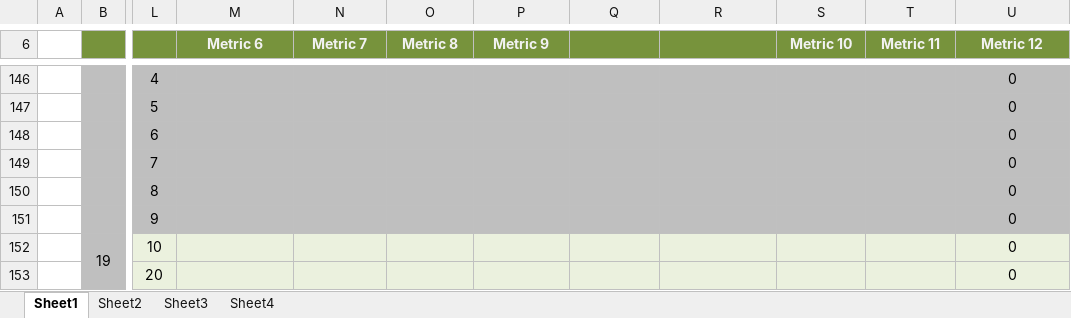
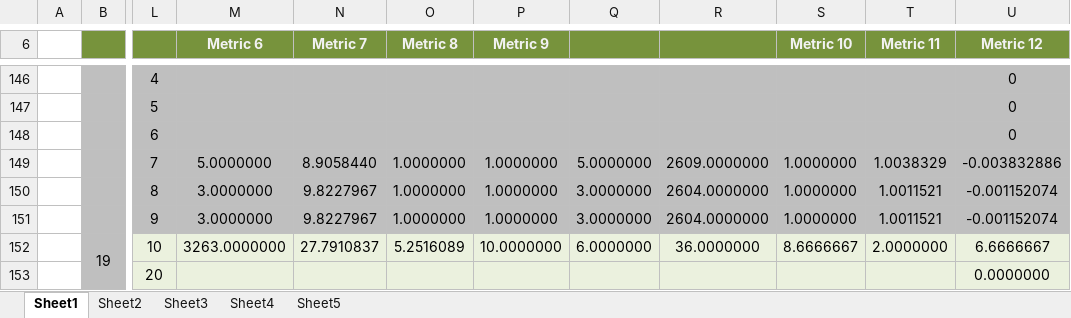
Before and after one commit to clezcano/Database-Generation-for-Itemset-Mining, an Excel workbook: Metrics.xlsx, sheet Sheet1, drawn as a sheet; only a part is shown, gaps mark what is left out; values as stored, in another font and other column widths than the file's, no borders; the diff covers the shown part only; the diff names each change by its address in the sheet, - before the commit and + after, or states it on an @@ line.

Commit message:
metrics and plots

```diff
--- a/Metrics.xlsx (sheet Sheet1)
+++ b/Metrics.xlsx (sheet Sheet1)
+sheet tab: Sheet5
-M149 (Metric 6): (empty)
+M149 (Metric 6): 5.0000000
-N149 (Metric 7): (empty)
+N149 (Metric 7): 8.9058440
-O149:O151 (Metric 8): (empty)
+O149:O151 (Metric 8): 1.0000000
-P149:P151 (Metric 9): (empty)
+P149:P151 (Metric 9): 1.0000000
-Q149: (empty)
+Q149: 5.0000000
-R149: (empty)
+R149: 2609.0000000
-S149:S151 (Metric 10): (empty)
+S149:S151 (Metric 10): 1.0000000
-T149 (Metric 11): (empty)
+T149 (Metric 11): 1.0038329
-U149 (Metric 12): 0
+U149 (Metric 12): -0.003832886
-M150:M151 (Metric 6): (empty)
+M150:M151 (Metric 6): 3.0000000
-N150:N151 (Metric 7): (empty)
+N150:N151 (Metric 7): 9.8227967
-Q150:Q151: (empty)
+Q150:Q151: 3.0000000
-R150:R151: (empty)
+R150:R151: 2604.0000000
-T150:T151 (Metric 11): (empty)
+T150:T151 (Metric 11): 1.0011521
-U150:U151 (Metric 12): 0
+U150:U151 (Metric 12): -0.001152074
-M152 (Metric 6): (empty)
+M152 (Metric 6): 3263.0000000
-N152 (Metric 7): (empty)
+N152 (Metric 7): 27.7910837
-O152 (Metric 8): (empty)
+O152 (Metric 8): 5.2516089
-P152 (Metric 9): (empty)
+P152 (Metric 9): 10.0000000
-Q152: (empty)
+Q152: 6.0000000
-R152: (empty)
+R152: 36.0000000
-S152 (Metric 10): (empty)
+S152 (Metric 10): 8.6666667
-T152 (Metric 11): (empty)
+T152 (Metric 11): 2.0000000
-U152 (Metric 12): 0
+U152 (Metric 12): 6.6666667
-U153 (Metric 12): 0
+U153 (Metric 12): 0.0000000
```
Also changed, not shown: 754 edited cells and cell formats elsewhere in this sheet, charts or pictures, 1 other file.
